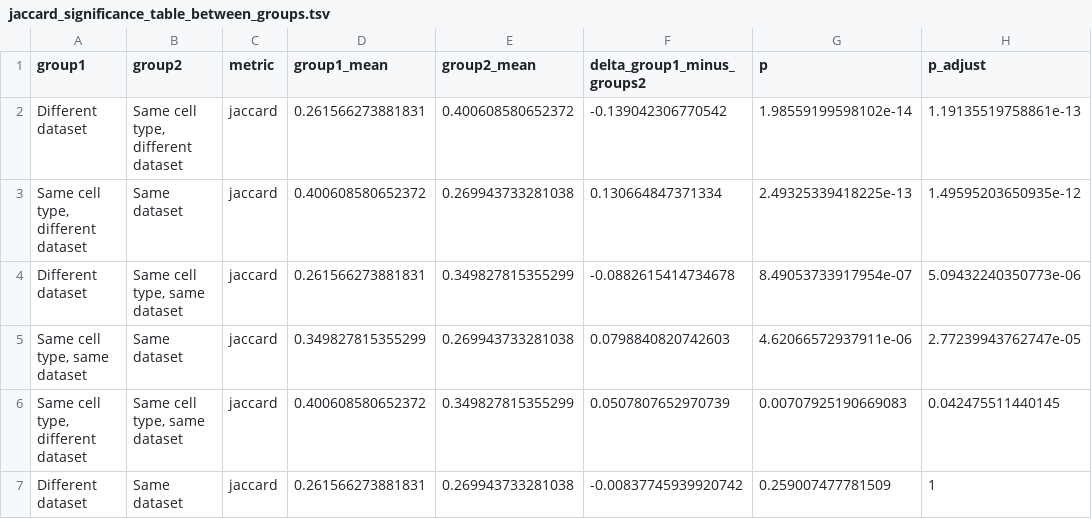
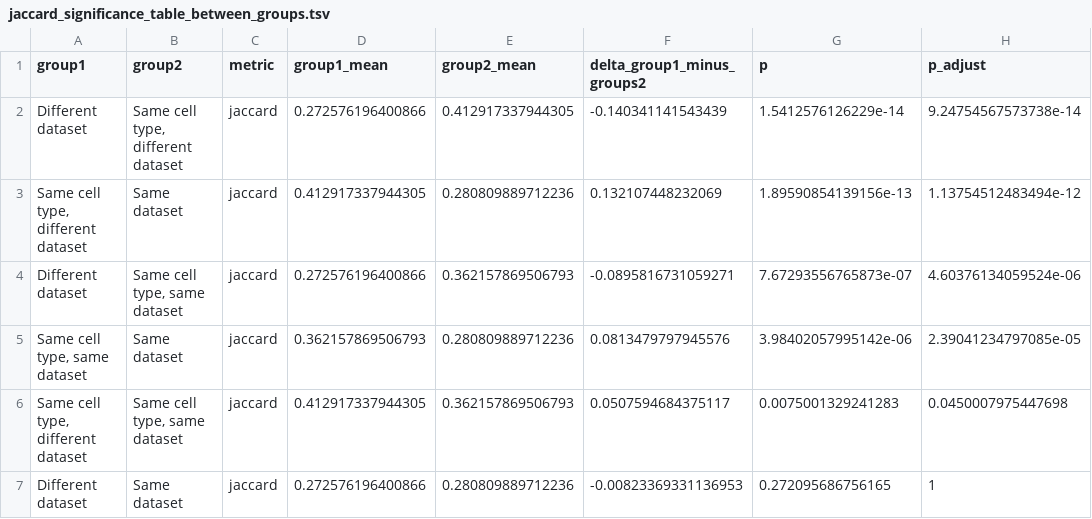
Before and after one commit to anderssonlab/scE2G_analysis, a TSV file: 6.Cell_Type_Specificity/prediction_similarity/jaccard_significance_table_between_groups.tsv, drawn as a sheet; only a part is shown; the diff names each change by its address in the sheet, - before the commit and + after, or states it on an @@ line.

```diff
--- a/6.Cell_Type_Specificity/prediction_similarity/jaccard_significance_table_between_groups.tsv
+++ b/6.Cell_Type_Specificity/prediction_similarity/jaccard_significance_table_between_groups.tsv
-D2 (group1_mean): 0.261566273881831
+D2 (group1_mean): 0.272576196400866
-E2 (group2_mean): 0.400608580652372
+E2 (group2_mean): 0.412917337944305
-F2 (delta_group1_minus_groups2): -0.139042306770542
+F2 (delta_group1_minus_groups2): -0.140341141543439
-G2 (p): 1.98559199598102e-14
+G2 (p): 1.5412576126229e-14
-H2 (p_adjust): 1.19135519758861e-13
+H2 (p_adjust): 9.24754567573738e-14
-D3 (group1_mean): 0.400608580652372
+D3 (group1_mean): 0.412917337944305
-E3 (group2_mean): 0.269943733281038
+E3 (group2_mean): 0.280809889712236
-F3 (delta_group1_minus_groups2): 0.130664847371334
+F3 (delta_group1_minus_groups2): 0.132107448232069
-G3 (p): 2.49325339418225e-13
+G3 (p): 1.89590854139156e-13
-H3 (p_adjust): 1.49595203650935e-12
+H3 (p_adjust): 1.13754512483494e-12
-D4 (group1_mean): 0.261566273881831
+D4 (group1_mean): 0.272576196400866
-E4 (group2_mean): 0.349827815355299
+E4 (group2_mean): 0.362157869506793
-F4 (delta_group1_minus_groups2): -0.0882615414734678
+F4 (delta_group1_minus_groups2): -0.0895816731059271
-G4 (p): 8.49053733917954e-07
+G4 (p): 7.67293556765873e-07
-H4 (p_adjust): 5.09432240350773e-06
+H4 (p_adjust): 4.60376134059524e-06
-D5 (group1_mean): 0.349827815355299
+D5 (group1_mean): 0.362157869506793
-E5 (group2_mean): 0.269943733281038
+E5 (group2_mean): 0.280809889712236
-F5 (delta_group1_minus_groups2): 0.0798840820742603
+F5 (delta_group1_minus_groups2): 0.0813479797945576
-G5 (p): 4.62066572937911e-06
+G5 (p): 3.98402057995142e-06
-H5 (p_adjust): 2.77239943762747e-05
+H5 (p_adjust): 2.39041234797085e-05
-D6 (group1_mean): 0.400608580652372
+D6 (group1_mean): 0.412917337944305
-E6 (group2_mean): 0.349827815355299
+E6 (group2_mean): 0.362157869506793
-F6 (delta_group1_minus_groups2): 0.0507807652970739
+F6 (delta_group1_minus_groups2): 0.0507594684375117
-G6 (p): 0.00707925190669083
+G6 (p): 0.0075001329241283
-H6 (p_adjust): 0.042475511440145
+H6 (p_adjust): 0.0450007975447698
-D7 (group1_mean): 0.261566273881831
+D7 (group1_mean): 0.272576196400866
-E7 (group2_mean): 0.269943733281038
+E7 (group2_mean): 0.280809889712236
-F7 (delta_group1_minus_groups2): -0.00837745939920742
+F7 (delta_group1_minus_groups2): -0.00823369331136953
-G7 (p): 0.259007477781509
+G7 (p): 0.272095686756165
```
Also changed, not shown: 6.Cell_Type_Specificity/prediction_similarity/Pearson_significance_table_between_groups.tsv, 4 other files.
